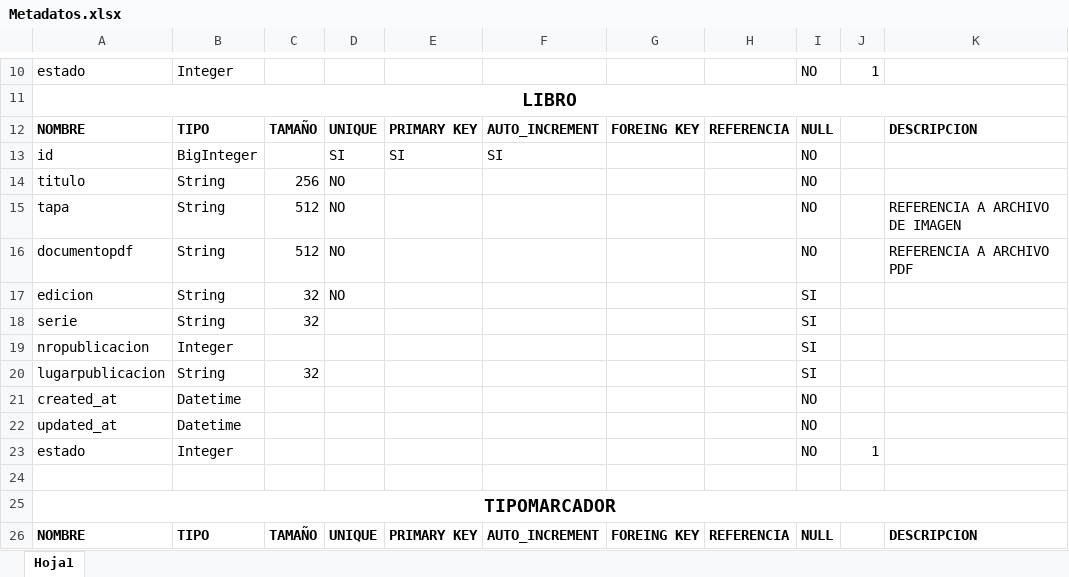
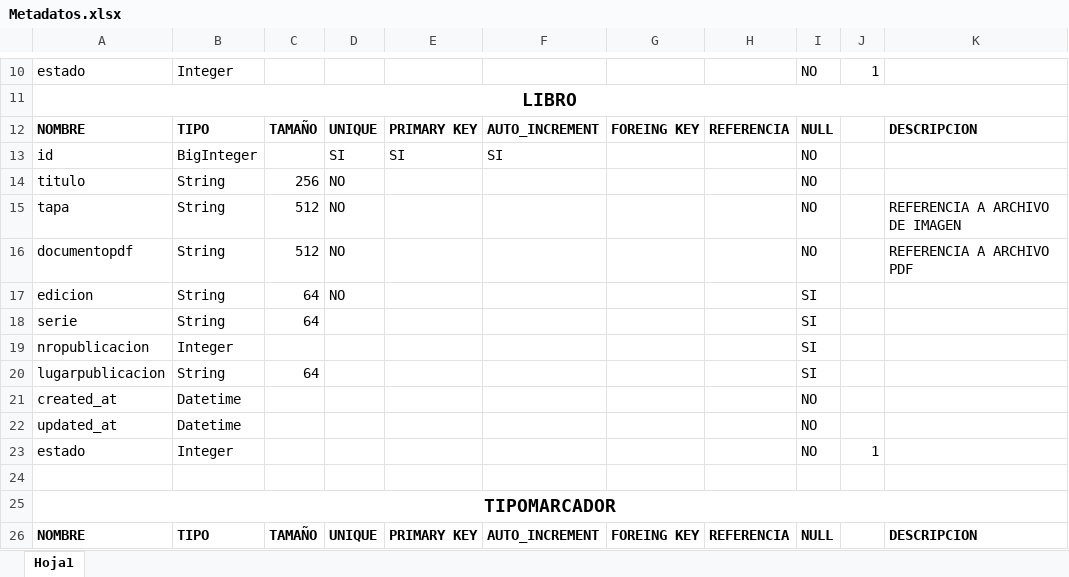
Before and after one commit to afranklinromero/nbs, an Excel workbook: Metadatos.xlsx, sheet Hoja1, drawn as a sheet; only a part is shown, gaps mark what is left out; values as stored, in another font and other column widths than the file's, no borders; the diff names each change by its address in the sheet, - before the commit and + after, or states it on an @@ line.

```diff
--- a/Metadatos.xlsx (sheet Hoja1)
+++ b/Metadatos.xlsx (sheet Hoja1)
-C17:C18: 32
+C17:C18: 64
-C20: 32
+C20: 64
```
Also changed, not shown: Libros.xlsx, 44 other files.
